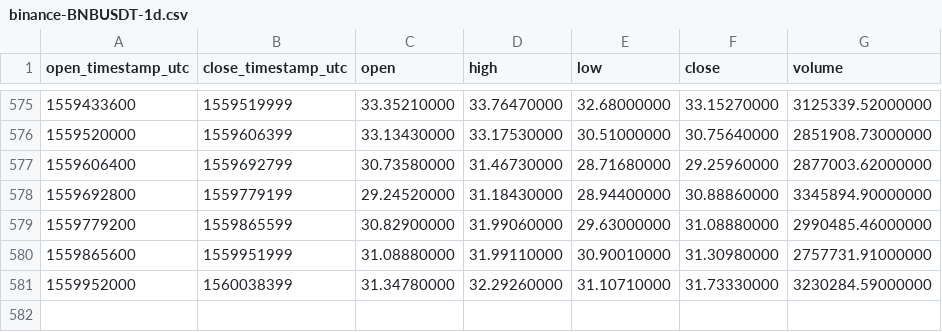
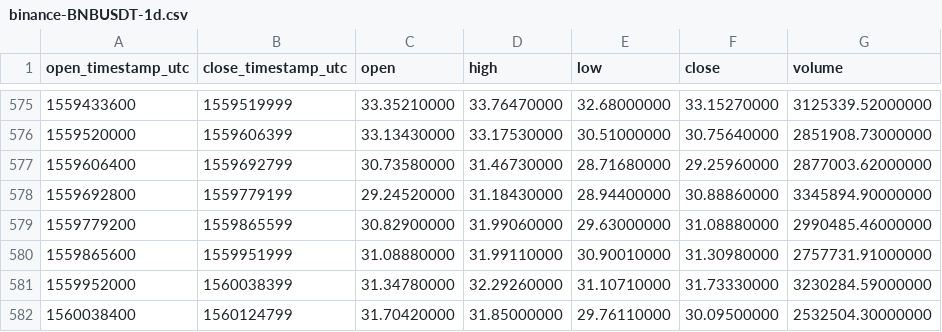
Before and after one commit to cryptobigbro/binance-BNBUSDT, a CSV file: binance-BNBUSDT-1d.csv, drawn as a sheet; only a part is shown, gaps mark what is left out; the diff names each change by its address in the sheet, - before the commit and + after, or states it on an @@ line.

Commit message:
Update OHLCV data.

```diff
--- a/binance-BNBUSDT-1d.csv
+++ b/binance-BNBUSDT-1d.csv
+row 582: 1560038400 | 1560124799 | 31.70420000 | 31.85000000 | 29.76110000 | 30.09500000 | 2532504.30000000
```
Also changed, not shown: 1 other file.
